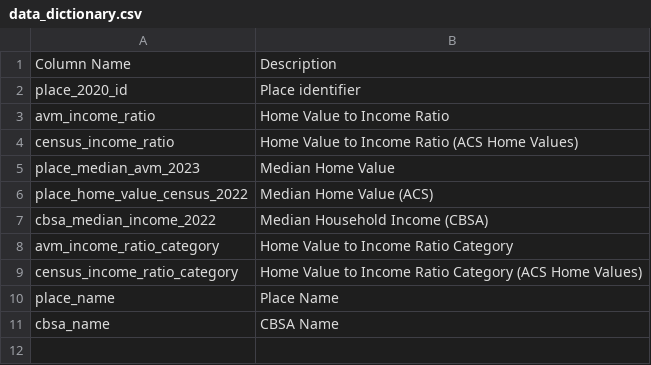
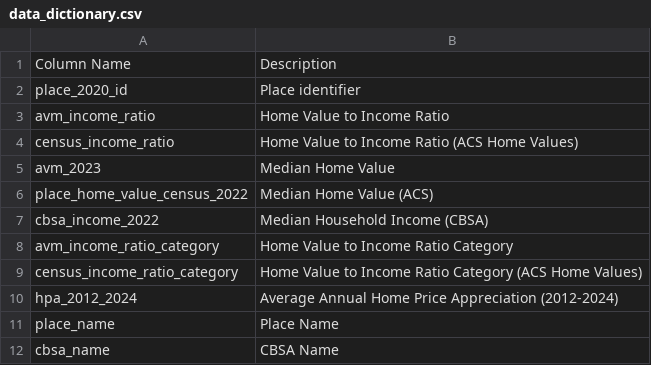
Before and after one commit to arthurgailes/us_price_to_income, a CSV file: data/tidy/data_dictionary.csv, drawn as a sheet.

```diff
--- a/data/tidy/data_dictionary.csv
+++ b/data/tidy/data_dictionary.csv
@@ -4,7 +4,8 @@ avm_income_ratio,Home Value to Income Ratio
 census_income_ratio,Home Value to Income Ratio (ACS Home Values)
-place_median_avm_2023,Median Home Value
+avm_2023,Median Home Value
 place_home_value_census_2022,Median Home Value (ACS)
-cbsa_median_income_2022,Median Household Income (CBSA)
+cbsa_income_2022,Median Household Income (CBSA)
 avm_income_ratio_category,Home Value to Income Ratio Category
 census_income_ratio_category,Home Value to Income Ratio Category (ACS Home Values)
+hpa_2012_2024,Average Annual Home Price Appreciation (2012-2024)
 place_name,Place Name
```
Also changed, not shown: 5 other files.
